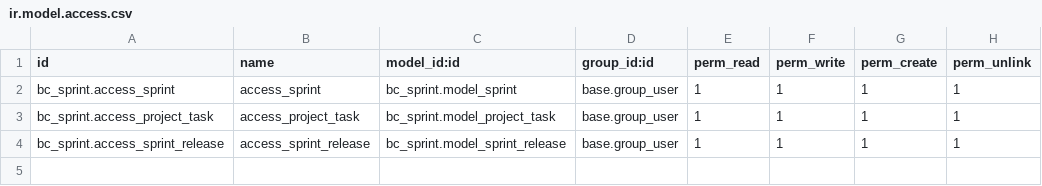
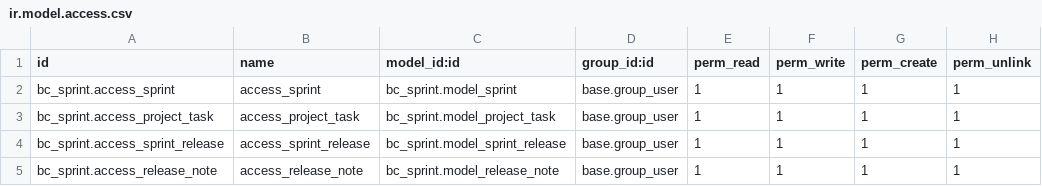
Before and after one commit to TheoDelaere/sprint_week, a CSV file: bc_sprint/security/ir.model.access.csv, drawn as a sheet; the diff names each change by its address in the sheet, - before the commit and + after, or states it on an @@ line.

```diff
--- a/bc_sprint/security/ir.model.access.csv
+++ b/bc_sprint/security/ir.model.access.csv
+row 5: bc_sprint.access_release_note | access_release_note | bc_sprint.model_release_note | base.group_user | 1 | 1 | 1 | 1
```
Also changed, not shown: 6 other files.
